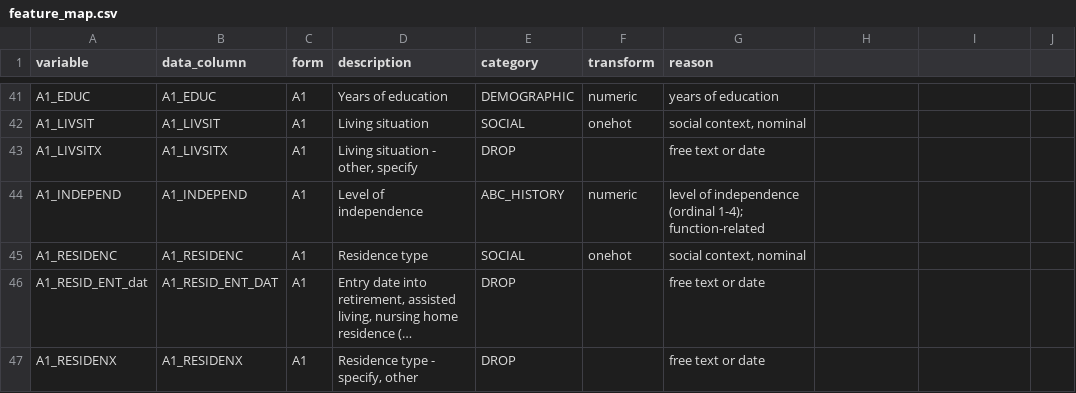
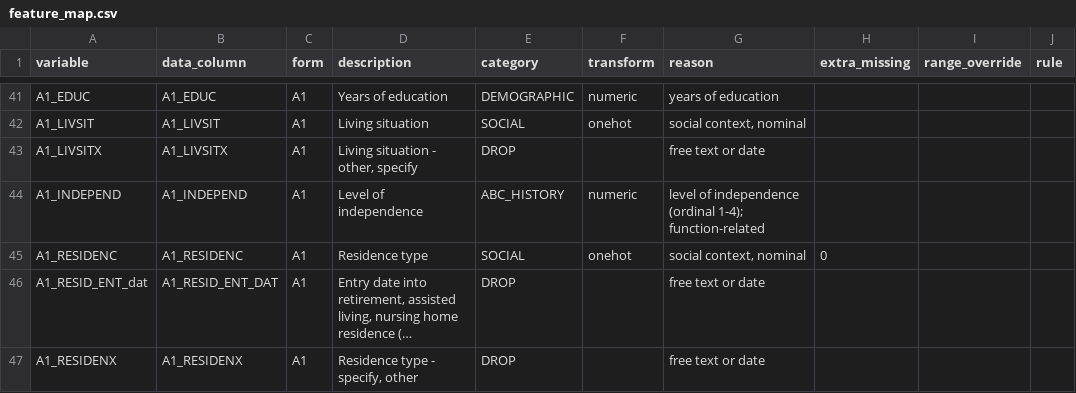
Before and after one commit to sachitsatyal/alzheimers-trajectory-mapping, a CSV file: configs/feature_map.csv, drawn as a sheet; only a part is shown, gaps mark what is left out; long unchanged cells end in …; the diff covers the shown part only; the diff names each change by its address in the sheet, - before the commit and + after, or states it on an @@ line.

Commit message:
Record out-of-range decisions: extra missing codes, range fixes, logical rules

```diff
--- a/configs/feature_map.csv
+++ b/configs/feature_map.csv
-H1: (empty)
+H1: extra_missing
-I1: (empty)
+I1: range_override
-J1: (empty)
+J1: rule
-H45 (extra_missing): (empty)
+H45 (extra_missing): 0
```
Also changed, not shown: 20 edited cells elsewhere in this file.
